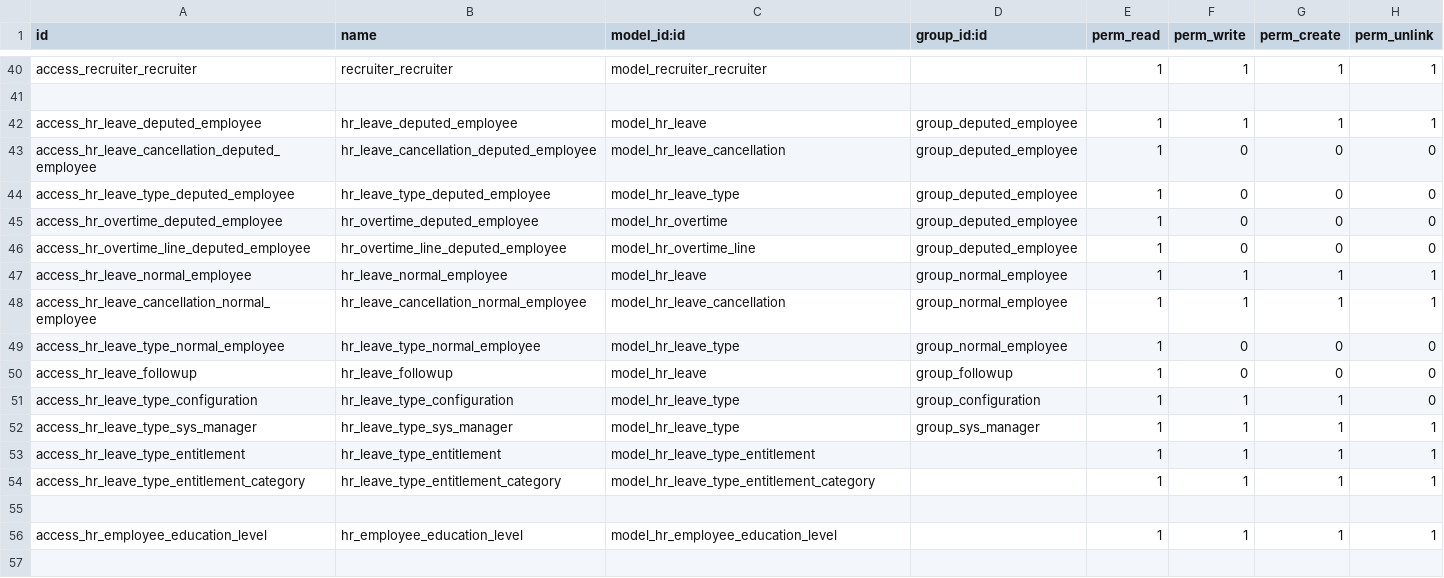
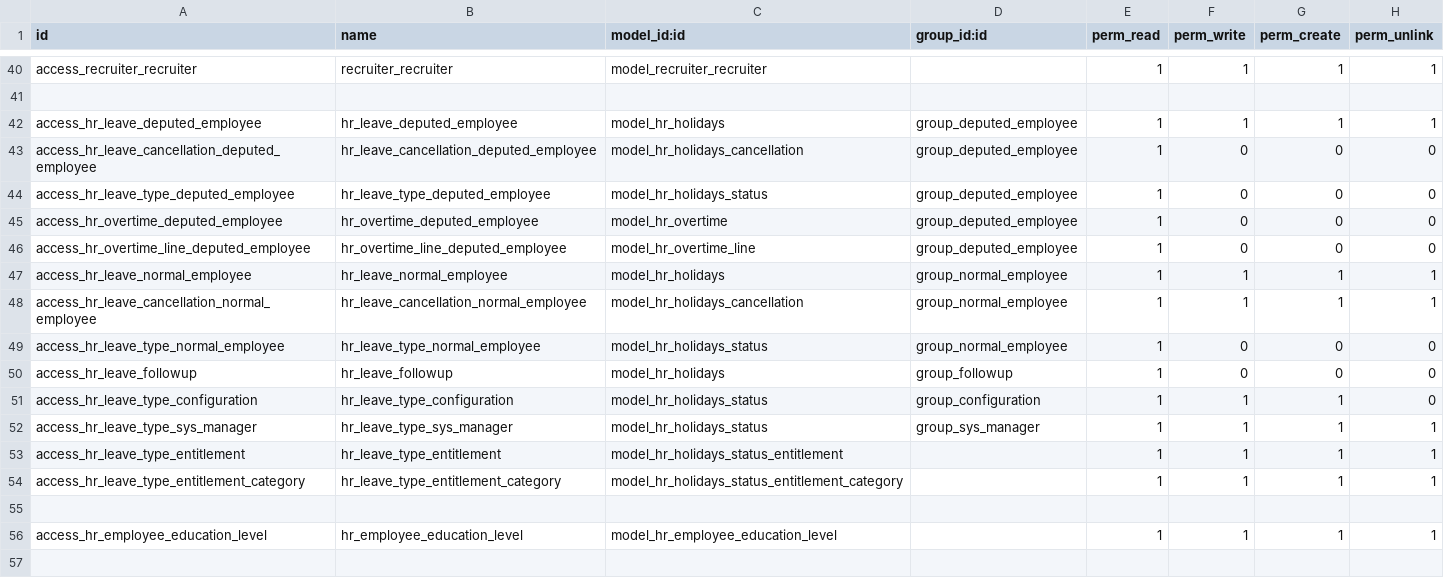
Before and after one commit to rouag/orvea, a CSV file: smart_hr/security/ir.model.access.csv, drawn as a sheet; only a part is shown, gaps mark what is left out.

Commit message:
[IMP] work on hr holidays config and replace the model hr.leave and hr.leave.type, hr.leave.cancellation

```diff
--- a/smart_hr/security/ir.model.access.csv
+++ b/smart_hr/security/ir.model.access.csv
@@ -41,15 +41,15 @@ access_recruiter_recruiter,recruiter_recruiter,model_recruiter_recruiter,,1,1,1,
 ,,,,,,,
-access_hr_leave_deputed_employee,hr_leave_deputed_employee,model_hr_leave,group_deputed_employee,1,1,1,1
-access_hr_leave_cancellation_deputed_employee,hr_leave_cancellation_deputed_employee,model_hr_leave_cancellation,group_deputed_employee,1,0,0,0
-access_hr_leave_type_deputed_employee,hr_leave_type_deputed_employee,model_hr_leave_type,group_deputed_employee,1,0,0,0
+access_hr_leave_deputed_employee,hr_leave_deputed_employee,model_hr_holidays,group_deputed_employee,1,1,1,1
+access_hr_leave_cancellation_deputed_employee,hr_leave_cancellation_deputed_employee,model_hr_holidays_cancellation,group_deputed_employee,1,0,0,0
+access_hr_leave_type_deputed_employee,hr_leave_type_deputed_employee,model_hr_holidays_status,group_deputed_employee,1,0,0,0
 access_hr_overtime_deputed_employee,hr_overtime_deputed_employee,model_hr_overtime,group_deputed_employee,1,0,0,0
 access_hr_overtime_line_deputed_employee,hr_overtime_line_deputed_employee,model_hr_overtime_line,group_deputed_employee,1,0,0,0
-access_hr_leave_normal_employee,hr_leave_normal_employee,model_hr_leave,group_normal_employee,1,1,1,1
-access_hr_leave_cancellation_normal_employee,hr_leave_cancellation_normal_employee,model_hr_leave_cancellation,group_normal_employee,1,1,1,1
-access_hr_leave_type_normal_employee,hr_leave_type_normal_employee,model_hr_leave_type,group_normal_employee,1,0,0,0
-access_hr_leave_followup,hr_leave_followup,model_hr_leave,group_followup,1,0,0,0
-access_hr_leave_type_configuration,hr_leave_type_configuration,model_hr_leave_type,group_configuration,1,1,1,0
-access_hr_leave_type_sys_manager,hr_leave_type_sys_manager,model_hr_leave_type,group_sys_manager,1,1,1,1
-access_hr_leave_type_entitlement,hr_leave_type_entitlement,model_hr_leave_type_entitlement,,1,1,1,1
-access_hr_leave_type_entitlement_category,hr_leave_type_entitlement_category,model_hr_leave_type_entitlement_category,,1,1,1,1
+access_hr_leave_normal_employee,hr_leave_normal_employee,model_hr_holidays,group_normal_employee,1,1,1,1
+access_hr_leave_cancellation_normal_employee,hr_leave_cancellation_normal_employee,model_hr_holidays_cancellation,group_normal_employee,1,1,1,1
+access_hr_leave_type_normal_employee,hr_leave_type_normal_employee,model_hr_holidays_status,group_normal_employee,1,0,0,0
+access_hr_leave_followup,hr_leave_followup,model_hr_holidays,group_followup,1,0,0,0
+access_hr_leave_type_configuration,hr_leave_type_configuration,model_hr_holidays_status,group_configuration,1,1,1,0
+access_hr_leave_type_sys_manager,hr_leave_type_sys_manager,model_hr_holidays_status,group_sys_manager,1,1,1,1
+access_hr_leave_type_entitlement,hr_leave_type_entitlement,model_hr_holidays_status_entitlement,,1,1,1,1
+access_hr_leave_type_entitlement_category,hr_leave_type_entitlement_category,model_hr_holidays_status_entitlement_category,,1,1,1,1
 ,,,,,,,
```
Also changed, not shown: 14 other files.
